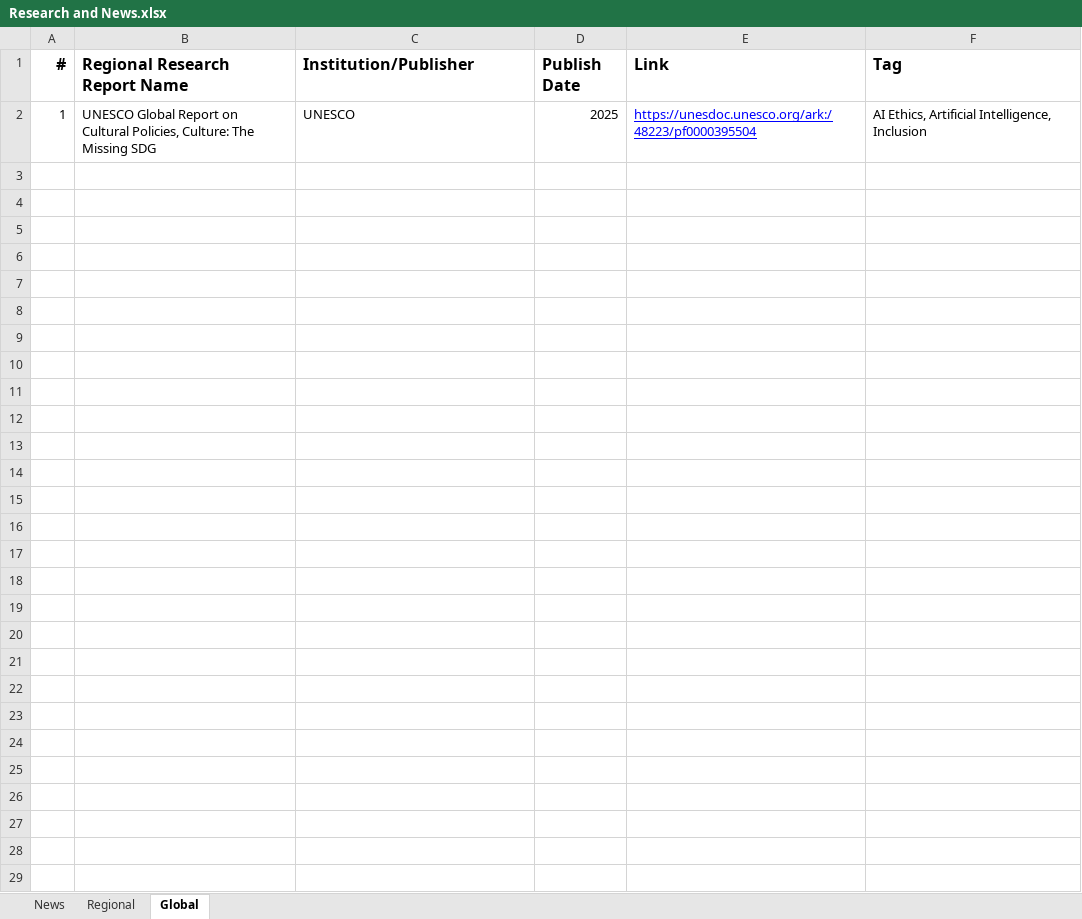
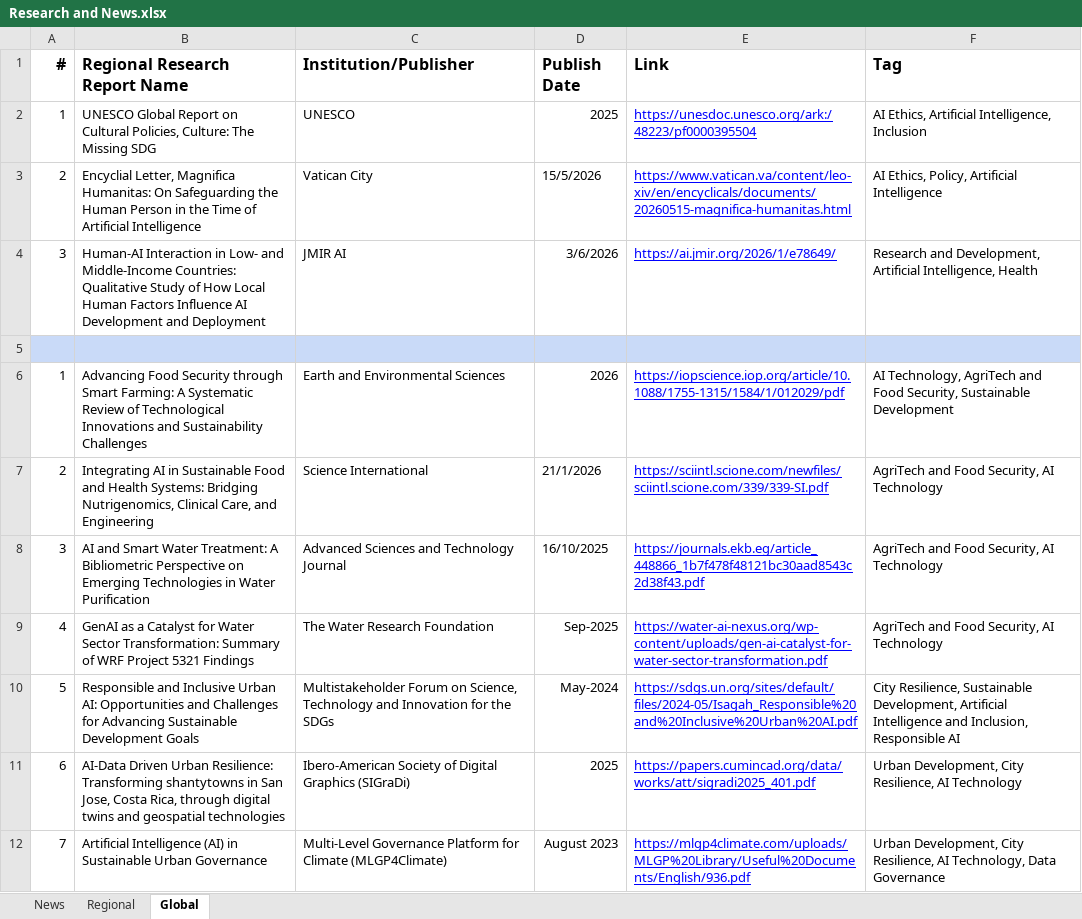
Before and after one commit to Ahmed17Said06/mena-observatory-auc-mirror, an Excel workbook: Research and News.xlsx, sheet Global, drawn as a sheet; only a part is shown; values as stored, in another font and other column widths than the file's, no borders; charts and pictures and table styles not drawn; the diff covers the shown part only; the diff names each change by its address in the sheet, - before the commit and + after, or states it on an @@ line.

```diff
--- a/Research and News.xlsx (sheet Global)
+++ b/Research and News.xlsx (sheet Global)
+row 3: 2 | Encyclial Letter, Magnifica Humanitas: On Safeguarding the Human Person in the Time of Artificial Intelligence | Vatican City | 15/5/2026 | https://www.vatican.va/content/leo-xiv/en/encyclicals/documents/20260515-magnifica-humanitas.html | AI Ethics, Policy, Artificial Intelligence
+row 4: 3 | Human-AI Interaction in Low- and Middle-Income Countries: Qualitative Study of How Local Human Factors Influence AI Development and Deployment | JMIR AI | 3/6/2026 | https://ai.jmir.org/2026/1/e78649/ | Research and Development, Artificial Intelligence, Health
+row 5: (empty)
+row 6: 1 | Advancing Food Security through Smart Farming: A Systematic Review of Technological Innovations and Sustainability Challenges | Earth and Environmental Sciences | 2026 | https://iopscience.iop.org/article/10.1088/1755-1315/1584/1/012029/pdf | AI Technology, AgriTech and Food Security, Sustainable Development
+row 7: 2 | Integrating AI in Sustainable Food and Health Systems: Bridging Nutrigenomics, Clinical Care, and Engineering | Science International | 21/1/2026 | https://sciintl.scione.com/newfiles/sciintl.scione.com/339/339-SI.pdf | AgriTech and Food Security, AI Technology
+row 8: 3 | AI and Smart Water Treatment: A Bibliometric Perspective on Emerging Technologies in Water Purification | Advanced Sciences and Technology Journal | 16/10/2025 | https://journals.ekb.eg/article_448866_1b7f478f48121bc30aad8543c2d38f43.pdf | AgriTech and Food Security, AI Technology
+row 9: 4 | GenAI as a Catalyst for Water Sector Transformation: Summary of WRF Project 5321 Findings | The Water Research Foundation | Sep-2025 | https://water-ai-nexus.org/wp-content/uploads/gen-ai-catalyst-for-water-sector-transformation.pdf | AgriTech and Food Security, AI Technology
+row 10: 5 | Responsible and Inclusive Urban AI: Opportunities and Challenges for Advancing Sustainable Development Goals | Multistakeholder Forum on Science, Technology and Innovation for the SDGs | May-2024 | https://sdgs.un.org/sites/default/files/2024-05/Isagah_Responsible%20and%20Inclusive%20Urban%20AI.pdf | City Resilience, Sustainable Development, Artificial Intelligence and Inclusion, Responsible AI
+row 11: 6 | AI-Data Driven Urban Resilience: Transforming shantytowns in San Jose, Costa Rica, through digital twins and geospatial technologies | Ibero-American Society of Digital Graphics (SIGraDi) | 2025 | https://papers.cumincad.org/data/works/att/sigradi2025_401.pdf | Urban Development, City Resilience, AI Technology
+row 12: 7 | Artificial Intelligence (AI) in Sustainable Urban Governance | Multi-Level Governance Platform for Climate (MLGP4Climate) | August 2023 | https://mlgp4climate.com/uploads/MLGP%20Library/Useful%20Documents/English/936.pdf | Urban Development, City Resilience, AI Technology, Data Governance
```
Also changed, not shown: 28 added rows elsewhere in this sheet, sheet Regional, sheet News, 5 other files.
